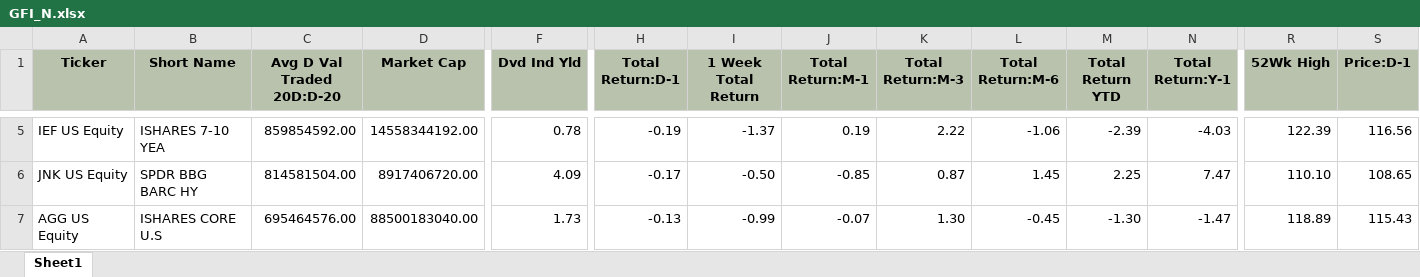
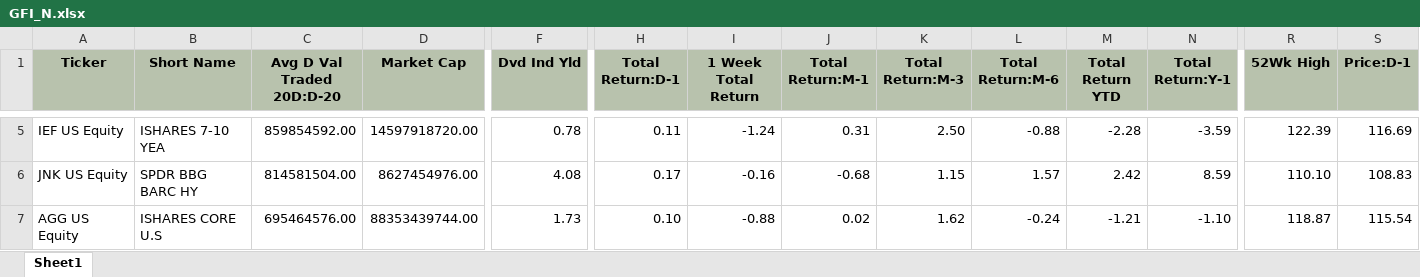
Before and after one commit to harshshivlani/fg-app, an Excel workbook: GFI_N.xlsx, sheet Sheet1, drawn as a sheet; only a part is shown, gaps mark what is left out; values as stored, in another font and other column widths than the file's, no borders; the diff covers the shown part only; the diff names each change by its address in the sheet, - before the commit and + after, or states it on an @@ line.

```diff
--- a/GFI_N.xlsx (sheet Sheet1)
+++ b/GFI_N.xlsx (sheet Sheet1)
-D5 (Market Cap): 14558344192.00
+D5 (Market Cap): 14597918720.00
-H5 (Total Return:D-1): -0.19
+H5 (Total Return:D-1): 0.11
-I5 (1 Week Total Return): -1.37
+I5 (1 Week Total Return): -1.24
-J5 (Total Return:M-1): 0.19
+J5 (Total Return:M-1): 0.31
-K5 (Total Return:M-3): 2.22
+K5 (Total Return:M-3): 2.50
-L5 (Total Return:M-6): -1.06
+L5 (Total Return:M-6): -0.88
-M5 (Total Return YTD): -2.39
+M5 (Total Return YTD): -2.28
-N5 (Total Return:Y-1): -4.03
+N5 (Total Return:Y-1): -3.59
-S5 (Price:D-1): 116.56
+S5 (Price:D-1): 116.69
-D6 (Market Cap): 8917406720.00
+D6 (Market Cap): 8627454976.00
-F6 (Dvd Ind Yld): 4.09
+F6 (Dvd Ind Yld): 4.08
-H6 (Total Return:D-1): -0.17
+H6 (Total Return:D-1): 0.17
-I6 (1 Week Total Return): -0.50
+I6 (1 Week Total Return): -0.16
-J6 (Total Return:M-1): -0.85
+J6 (Total Return:M-1): -0.68
-K6 (Total Return:M-3): 0.87
+K6 (Total Return:M-3): 1.15
-L6 (Total Return:M-6): 1.45
+L6 (Total Return:M-6): 1.57
-M6 (Total Return YTD): 2.25
+M6 (Total Return YTD): 2.42
-N6 (Total Return:Y-1): 7.47
+N6 (Total Return:Y-1): 8.59
-S6 (Price:D-1): 108.65
+S6 (Price:D-1): 108.83
-D7 (Market Cap): 88500183040.00
+D7 (Market Cap): 88353439744.00
-H7 (Total Return:D-1): -0.13
+H7 (Total Return:D-1): 0.10
-I7 (1 Week Total Return): -0.99
+I7 (1 Week Total Return): -0.88
-J7 (Total Return:M-1): -0.07
+J7 (Total Return:M-1): 0.02
-K7 (Total Return:M-3): 1.30
+K7 (Total Return:M-3): 1.62
-L7 (Total Return:M-6): -0.45
+L7 (Total Return:M-6): -0.24
-M7 (Total Return YTD): -1.30
+M7 (Total Return YTD): -1.21
-N7 (Total Return:Y-1): -1.47
+N7 (Total Return:Y-1): -1.10
-R7 (52Wk High): 118.89
+R7 (52Wk High): 118.87
-S7 (Price:D-1): 115.43
+S7 (Price:D-1): 115.54
```
Also changed, not shown: 2 added rows, 4 removed rows and 1795 edited cells elsewhere in this sheet, GEQETF_N.xlsx, GREITS_N.xlsx, 1 other file.
